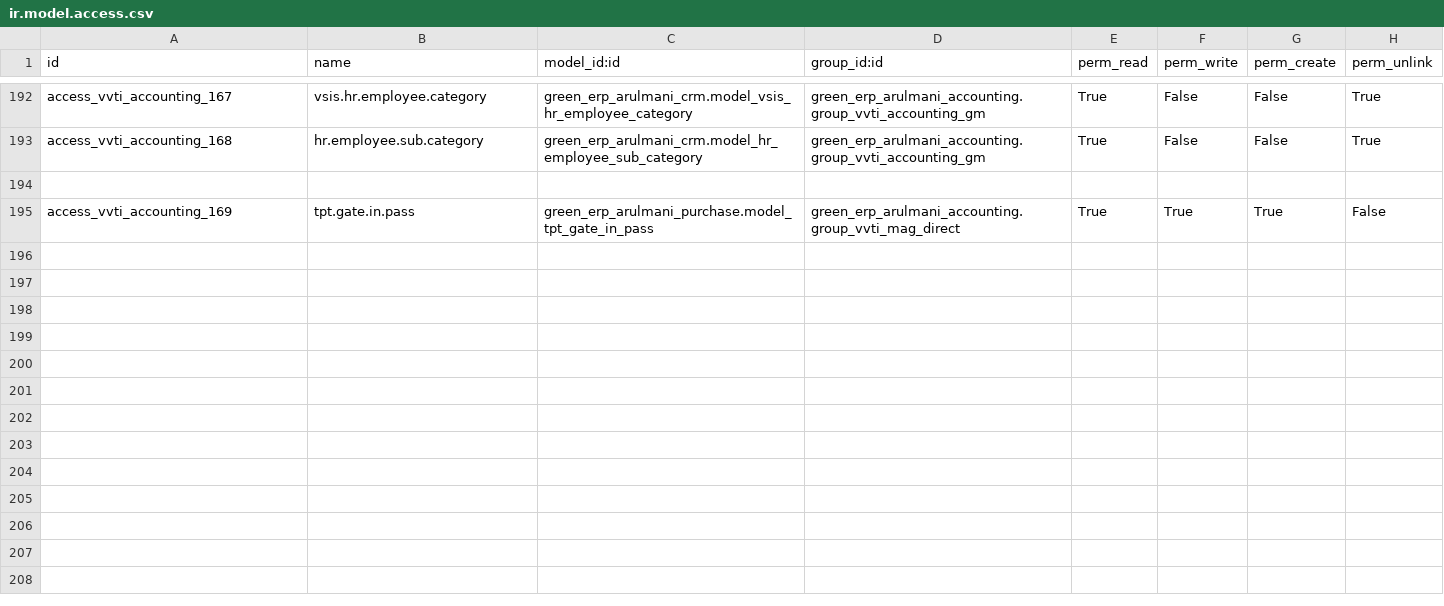
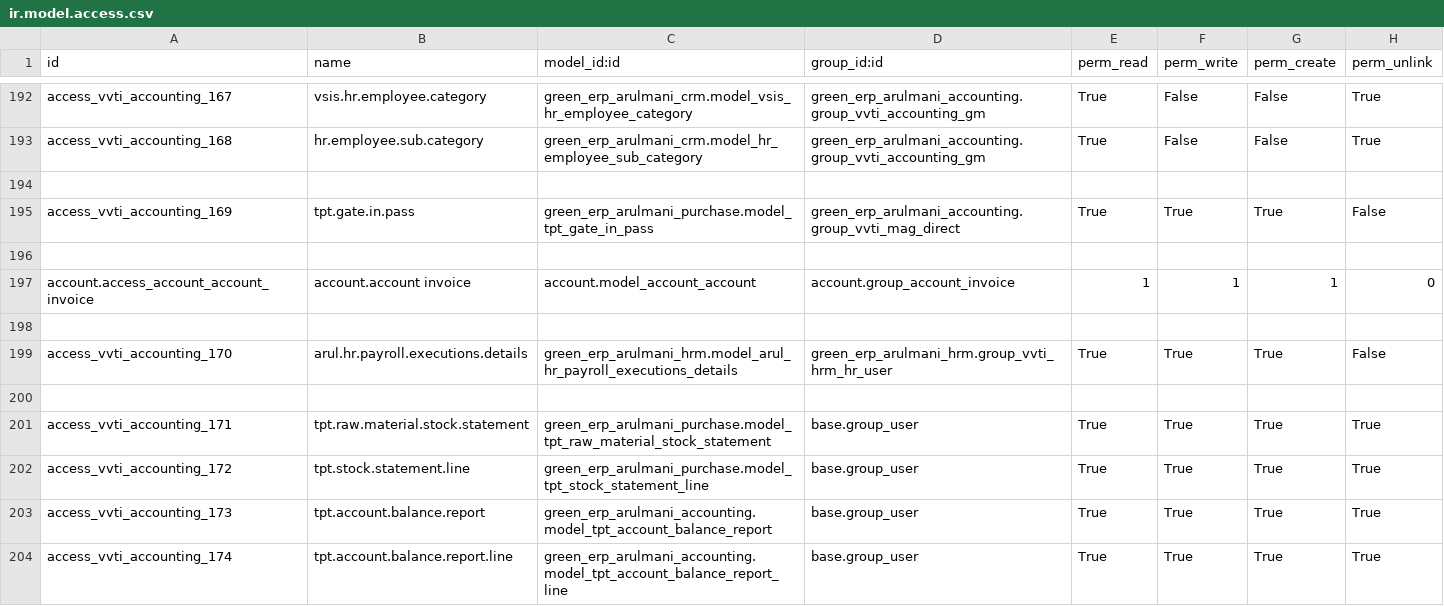
Before and after one commit to minhphung171093/Arul---HRM, a CSV file: green_erp_arulmani_accounting/security/ir.model.access.csv, drawn as a sheet; only a part is shown, gaps mark what is left out; the diff names each change by its address in the sheet, - before the commit and + after, or states it on an @@ line.

```diff
--- a/green_erp_arulmani_accounting/security/ir.model.access.csv
+++ b/green_erp_arulmani_accounting/security/ir.model.access.csv
+row 196: (empty)
+row 197: account.access_account_account_invoice | account.account invoice | account.model_account_account | account.group_account_invoice | 1 | 1 | 1 | 0
+row 198: (empty)
+row 199: access_vvti_accounting_170 | arul.hr.payroll.executions.details | green_erp_arulmani_hrm.model_arul_hr_payroll_executions_details | green_erp_arulmani_hrm.group_vvti_hrm_hr_user | True | True | True | False
+row 200: (empty)
+row 201: access_vvti_accounting_171 | tpt.raw.material.stock.statement | green_erp_arulmani_purchase.model_tpt_raw_material_stock_statement | base.group_user | True | True | True | True
+row 202: access_vvti_accounting_172 | tpt.stock.statement.line | green_erp_arulmani_purchase.model_tpt_stock_statement_line | base.group_user | True | True | True | True
+row 203: access_vvti_accounting_173 | tpt.account.balance.report | green_erp_arulmani_accounting.model_tpt_account_balance_report | base.group_user | True | True | True | True
+row 204: access_vvti_accounting_174 | tpt.account.balance.report.line | green_erp_arulmani_accounting.model_tpt_account_balance_report_line | base.group_user | True | True | True | True
```
Also changed, not shown: green_erp_arulmani_production/security/ir.model.access.csv, green_erp_arulmani_purchase/security/ir.model.access.csv, 4 other files.
